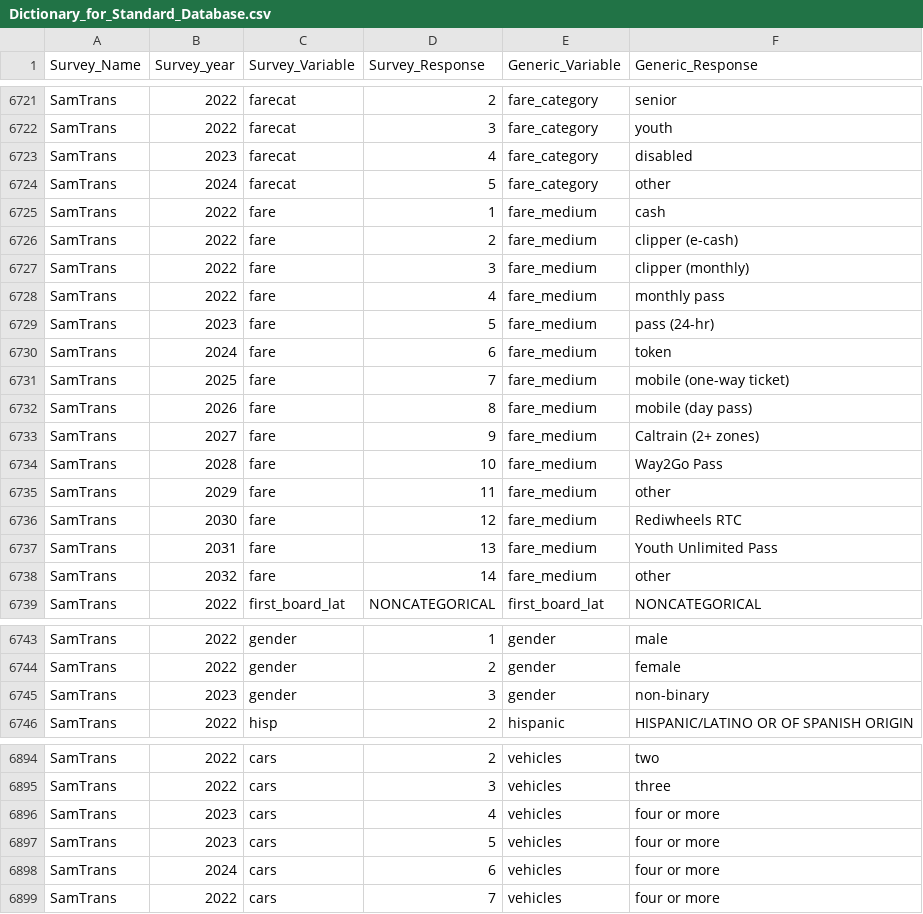
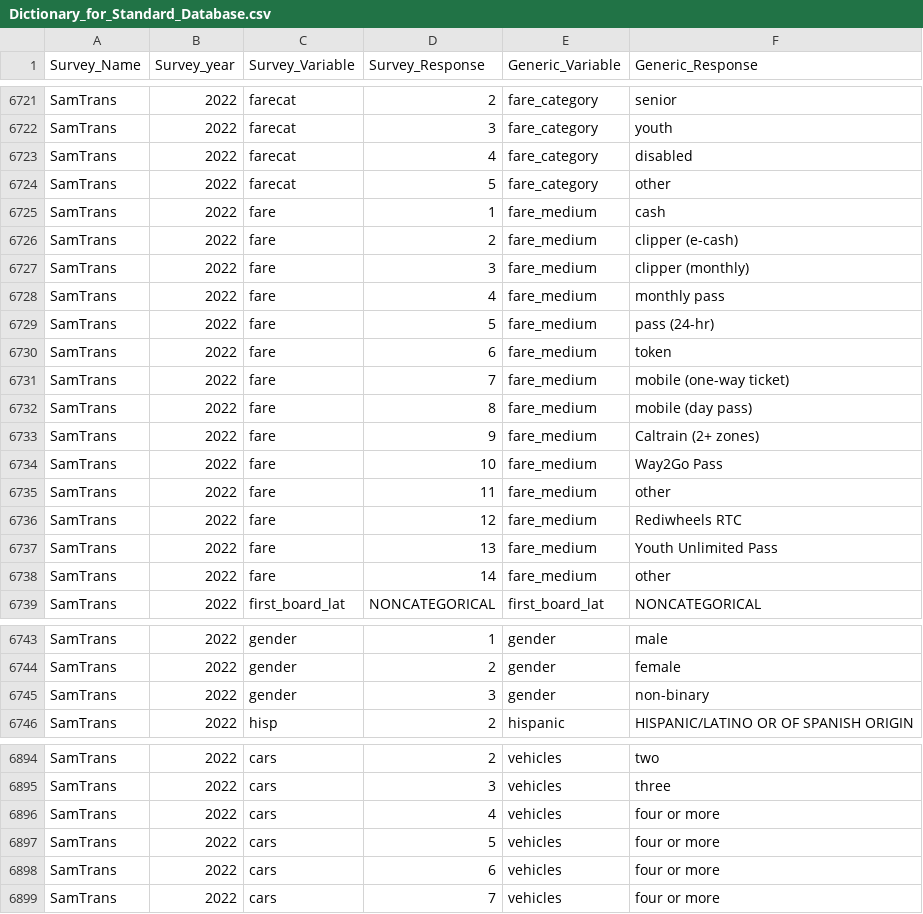
Before and after one commit to BayAreaMetro/transit-passenger-surveys, a CSV file: make-uniform/production/Dictionary_for_Standard_Database.csv, drawn as a sheet; only a part is shown, gaps mark what is left out; the diff covers the shown part only.

Commit message:
Rename CCGID to ID for clarity, fix some mistaken years for SamTrans standard dictionary

```diff
--- a/make-uniform/production/Dictionary_for_Standard_Database.csv
+++ b/make-uniform/production/Dictionary_for_Standard_Database.csv
@@ -6722,4 +6722,4 @@ SamTrans,2022,farecat,2,fare_category,senior
 SamTrans,2022,farecat,3,fare_category,youth
-SamTrans,2023,farecat,4,fare_category,disabled
-SamTrans,2024,farecat,5,fare_category,other
+SamTrans,2022,farecat,4,fare_category,disabled
+SamTrans,2022,farecat,5,fare_category,other
 SamTrans,2022,fare,1,fare_medium,cash
@@ -6728,12 +6728,12 @@ SamTrans,2022,fare,3,fare_medium,clipper (monthly)
 SamTrans,2022,fare,4,fare_medium,monthly pass
-SamTrans,2023,fare,5,fare_medium,pass (24-hr)
-SamTrans,2024,fare,6,fare_medium,token
-SamTrans,2025,fare,7,fare_medium,mobile (one-way ticket)
-SamTrans,2026,fare,8,fare_medium,mobile (day pass)
-SamTrans,2027,fare,9,fare_medium,Caltrain (2+ zones)
-SamTrans,2028,fare,10,fare_medium,Way2Go Pass
-SamTrans,2029,fare,11,fare_medium,other
-SamTrans,2030,fare,12,fare_medium,Rediwheels RTC
-SamTrans,2031,fare,13,fare_medium,Youth Unlimited Pass
-SamTrans,2032,fare,14,fare_medium,other
+SamTrans,2022,fare,5,fare_medium,pass (24-hr)
+SamTrans,2022,fare,6,fare_medium,token
+SamTrans,2022,fare,7,fare_medium,mobile (one-way ticket)
+SamTrans,2022,fare,8,fare_medium,mobile (day pass)
+SamTrans,2022,fare,9,fare_medium,Caltrain (2+ zones)
+SamTrans,2022,fare,10,fare_medium,Way2Go Pass
+SamTrans,2022,fare,11,fare_medium,other
+SamTrans,2022,fare,12,fare_medium,Rediwheels RTC
+SamTrans,2022,fare,13,fare_medium,Youth Unlimited Pass
+SamTrans,2022,fare,14,fare_medium,other
 SamTrans,2022,first_board_lat,NONCATEGORICAL,first_board_lat,NONCATEGORICAL
@@ -6744,3 +6744,3 @@ SamTrans,2022,gender,1,gender,male
 SamTrans,2022,gender,2,gender,female
-SamTrans,2023,gender,3,gender,non-binary
+SamTrans,2022,gender,3,gender,non-binary
 SamTrans,2022,hisp,2,hispanic,HISPANIC/LATINO OR OF SPANISH ORIGIN
@@ -6895,5 +6895,5 @@ SamTrans,2022,cars,2,vehicles,two
 SamTrans,2022,cars,3,vehicles,three
-SamTrans,2023,cars,4,vehicles,four or more
-SamTrans,2023,cars,5,vehicles,four or more
-SamTrans,2024,cars,6,vehicles,four or more
+SamTrans,2022,cars,4,vehicles,four or more
+SamTrans,2022,cars,5,vehicles,four or more
+SamTrans,2022,cars,6,vehicles,four or more
 SamTrans,2022,cars,7,vehicles,four or more
```
Also changed, not shown: 4 edited cells elsewhere in this file, 1 other file.
